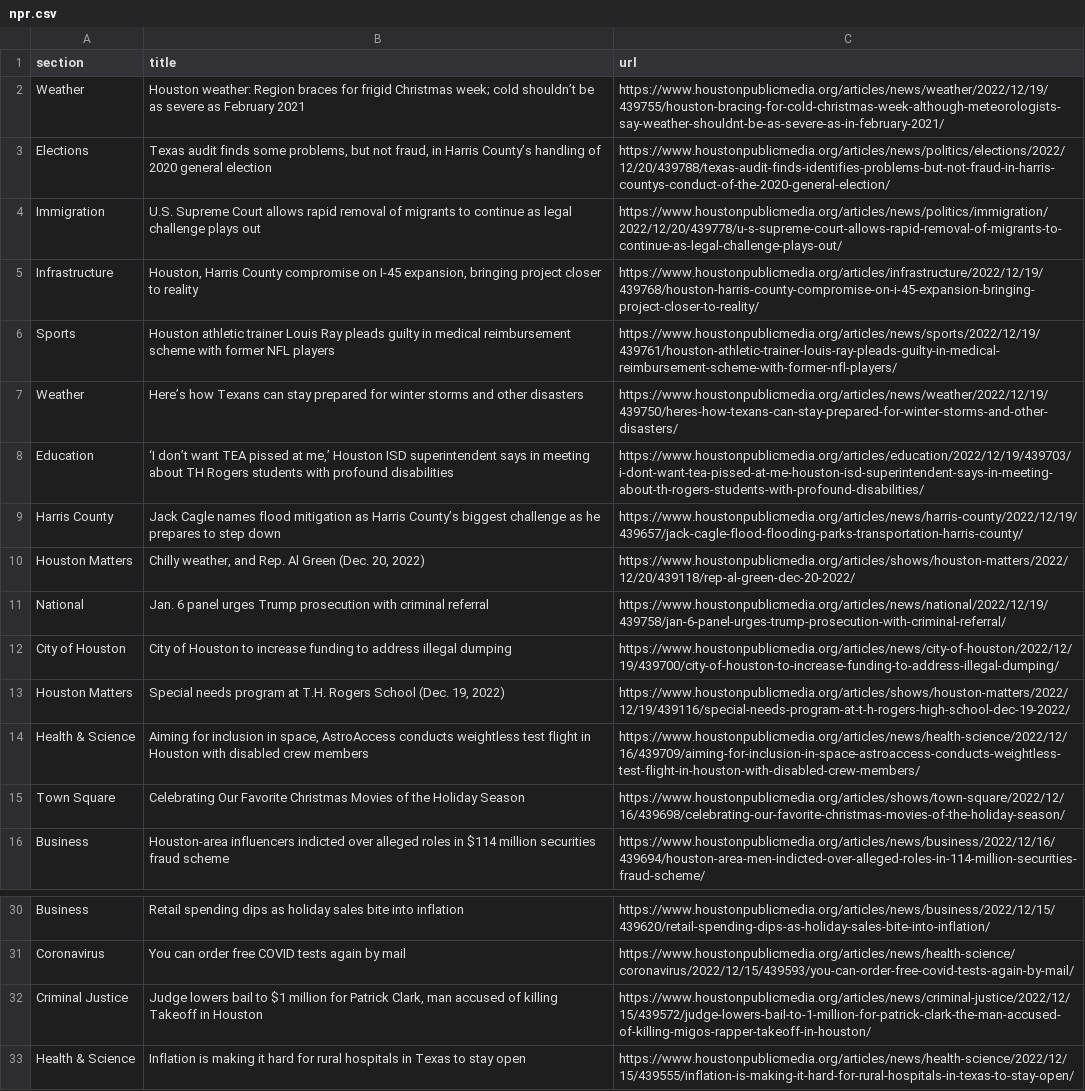
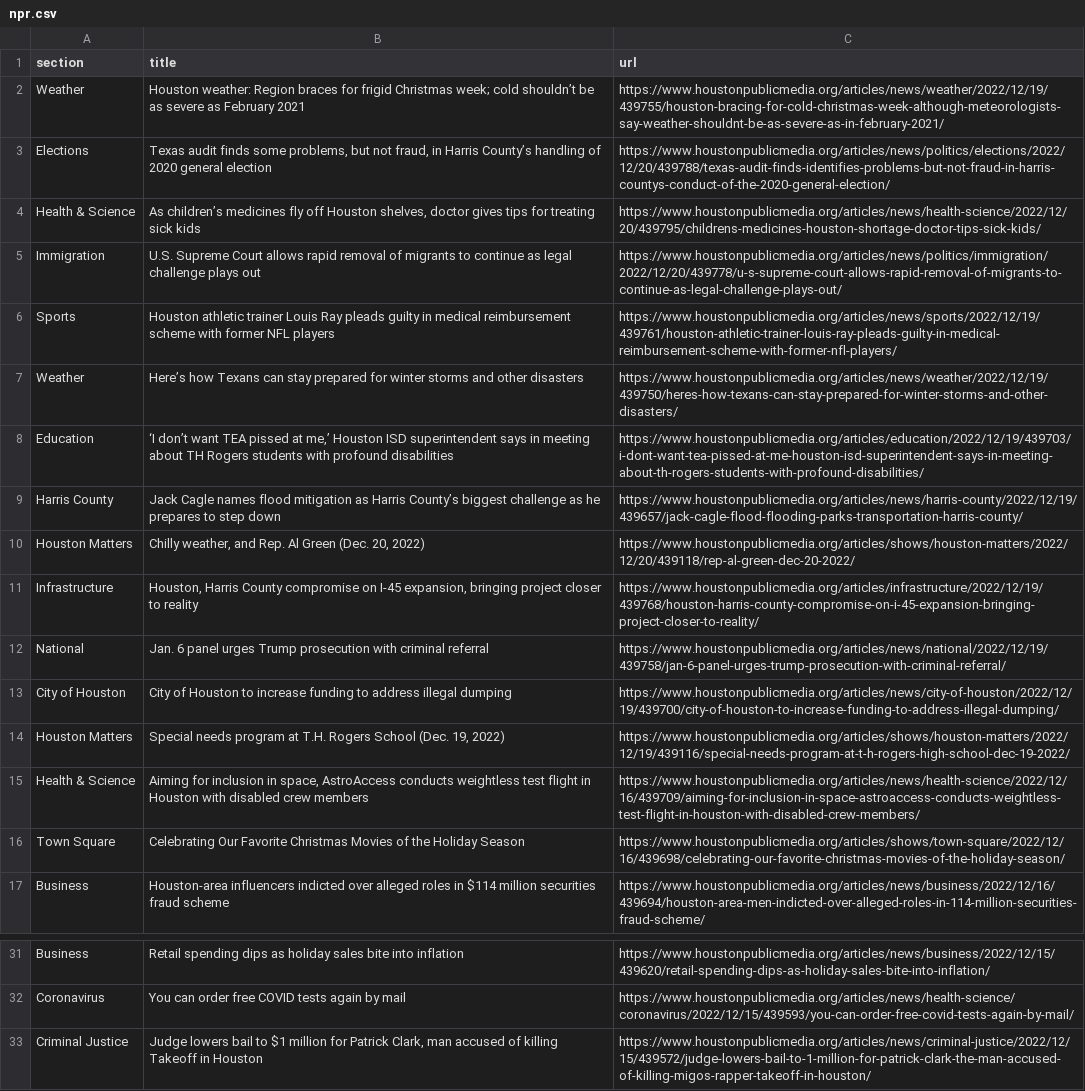
Before and after one commit to AngelineJCQ/aoto-scraper, a CSV file: npr.csv, drawn as a sheet; only a part is shown, gaps mark what is left out.

```diff
--- a/npr.csv
+++ b/npr.csv
@@ -3,4 +3,4 @@ Weather,Houston weather: Region braces for frigid Christmas week; cold shouldn
 Elections,"Texas audit finds some problems, but not fraud, in Harris County’s handling of 2020 general election",https://www.houstonpublicmedia.org/articles/news/politics/elections/2022/12/20/439788/texas-audit-finds-identifies-problems-but-not-fraud-in-harris-countys-conduct-of-the-2020-general-election/
+Health & Science,"As children’s medicines fly off Houston shelves, doctor gives tips for treating sick kids",https://www.houstonpublicmedia.org/articles/news/health-science/2022/12/20/439795/childrens-medicines-houston-shortage-doctor-tips-sick-kids/
 Immigration,U.S. Supreme Court allows rapid removal of migrants to continue as legal challenge plays out,https://www.houstonpublicmedia.org/articles/news/politics/immigration/2022/12/20/439778/u-s-supreme-court-allows-rapid-removal-of-migrants-to-continue-as-legal-challenge-plays-out/
-Infrastructure,"Houston, Harris County compromise on I-45 expansion, bringing project closer to reality",https://www.houstonpublicmedia.org/articles/infrastructure/2022/12/19/439768/houston-harris-county-compromise-on-i-45-expansion-bringing-project-closer-to-reality/
 Sports,Houston athletic trainer Louis Ray pleads guilty in medical reimbursement scheme with former NFL players,https://www.houstonpublicmedia.org/articles/news/sports/2022/12/19/439761/houston-athletic-trainer-louis-ray-pleads-guilty-in-medical-reimbursement-scheme-with-former-nfl-players/
@@ -10,2 +10,3 @@ Harris County,Jack Cagle names flood mitigation as Harris County’s biggest cha
 Houston Matters,"Chilly weather, and Rep. Al Green (Dec. 20, 2022)",https://www.houstonpublicmedia.org/articles/shows/houston-matters/2022/12/20/439118/rep-al-green-dec-20-2022/
+Infrastructure,"Houston, Harris County compromise on I-45 expansion, bringing project closer to reality",https://www.houstonpublicmedia.org/articles/infrastructure/2022/12/19/439768/houston-harris-county-compromise-on-i-45-expansion-bringing-project-closer-to-reality/
 National,Jan. 6 panel urges Trump prosecution with criminal referral,https://www.houstonpublicmedia.org/articles/news/national/2022/12/19/439758/jan-6-panel-urges-trump-prosecution-with-criminal-referral/
@@ -32,2 +33 @@ Coronavirus,You can order free COVID tests again by mail,https://www.houstonpubl
 Criminal Justice,"Judge lowers bail to $1 million for Patrick Clark, man accused of killing Takeoff in Houston",https://www.houstonpublicmedia.org/articles/news/criminal-justice/2022/12/15/439572/judge-lowers-bail-to-1-million-for-patrick-clark-the-man-accused-of-killing-migos-rapper-takeoff-in-houston/
-Health & Science,Inflation is making it hard for rural hospitals in Texas to stay open,https://www.houstonpublicmedia.org/articles/news/health-science/2022/12/15/439555/inflation-is-making-it-hard-for-rural-hospitals-in-texas-to-stay-open/
```
